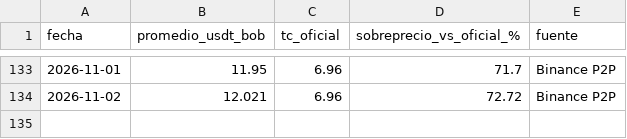
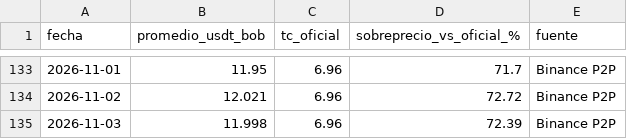
Before and after one commit to BODALOLAYLEO/Tabla-Comparativa-USD-Vs-USDT-y-BOB, a CSV file: historial_usdt_bob.csv, drawn as a sheet; only a part is shown, gaps mark what is left out; the diff names each change by its address in the sheet, - before the commit and + after, or states it on an @@ line.

```diff
--- a/historial_usdt_bob.csv
+++ b/historial_usdt_bob.csv
+row 135: 2026-11-03 | 11.998 | 6.96 | 72.39 | Binance P2P
```
Also changed, not shown: 1 other file.
